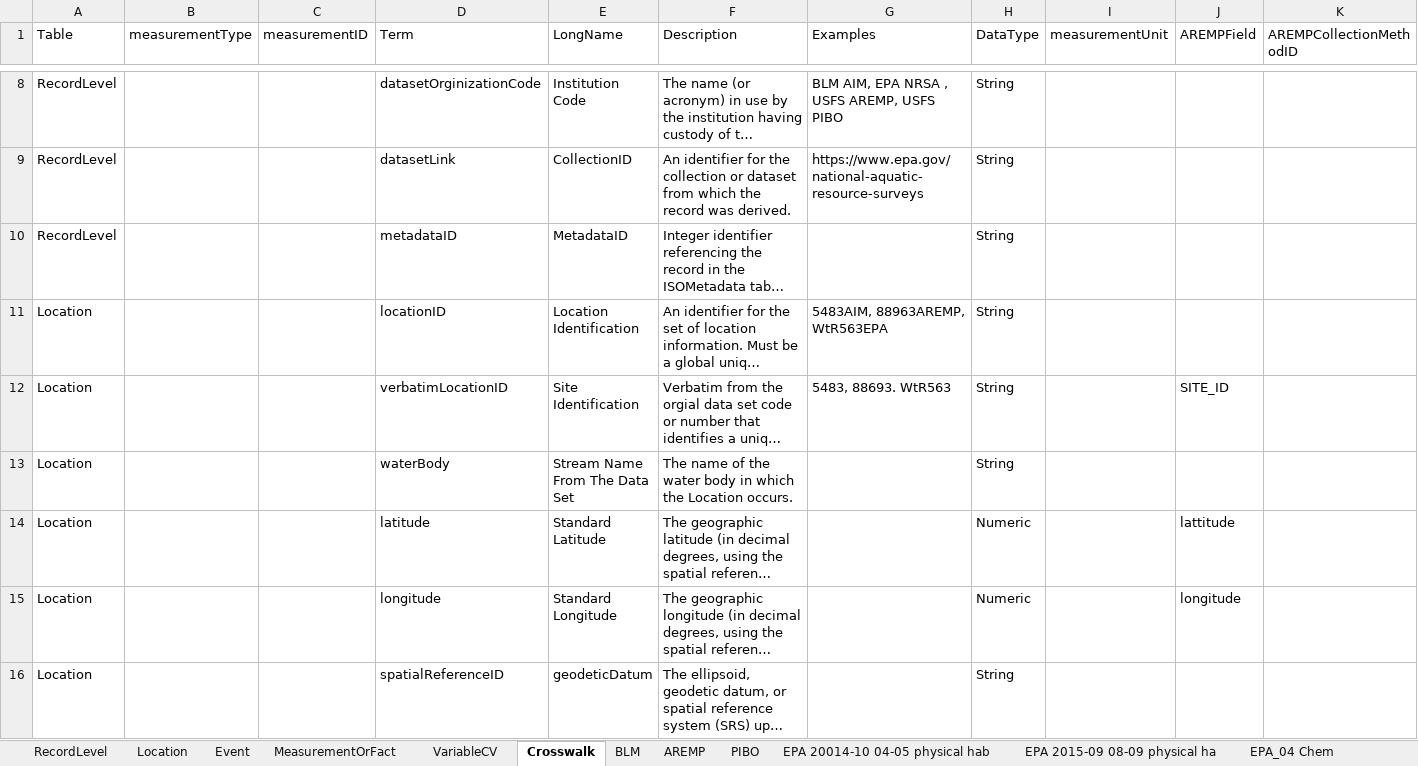
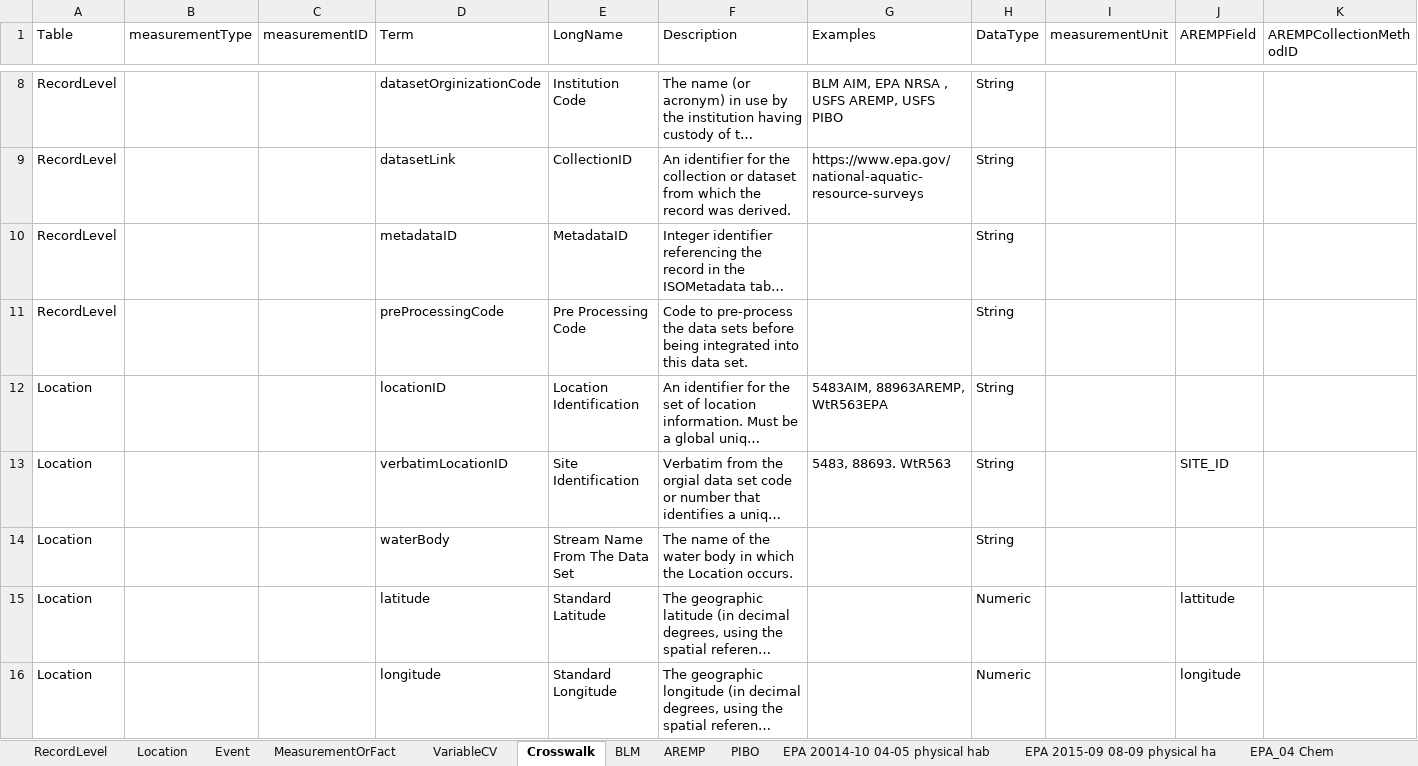
Before and after one commit to rascully/Stream-Monitoring-Data-Exchange-Specifications, an Excel workbook: Tables/PropertyRegistry.xlsx, sheet Crosswalk, drawn as a sheet; only a part is shown, gaps mark what is left out; the shorter side is filled out with more unchanged rows; long unchanged cells end in …; values as stored, in another font and other column widths than the file's, no borders; rows hold the shown columns only; the diff names each change by its address in the sheet, - before the commit and + after, or states it on an @@ line.

```diff
--- a/Tables/PropertyRegistry.xlsx (sheet Crosswalk)
+++ b/Tables/PropertyRegistry.xlsx (sheet Crosswalk)
+row 11: RecordLevel |  |  | preProcessingCode | Pre Processing Code | Code to pre-process the data sets before being integrated into this data set. |  | String
```
Also changed, not shown: sheet RecordLevel, sheet Location, sheet MeasurementOrFact, sheet Event, Data/Metadata.xlsx, Tables/Stream_Habitat_ExchangeSpecifications.xlsx, 3 other files.
